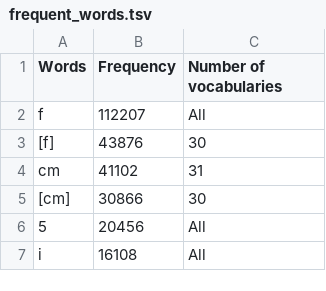
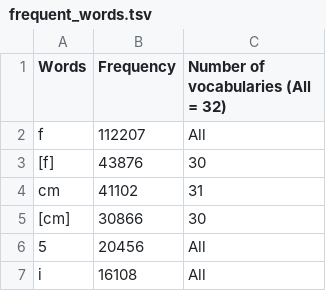
Before and after one commit to Aigul9/hanabi-stats, a TSV file: output/frequent_words.tsv, drawn as a sheet; only a part is shown.

```diff
--- a/output/frequent_words.tsv
+++ b/output/frequent_words.tsv
@@ -1,2 +1,2 @@
-Words	Frequency	Number of vocabularies
+Words	Frequency	Number of vocabularies (All = 32)
 f	112207	All
```
Also changed, not shown: 2 other files.
